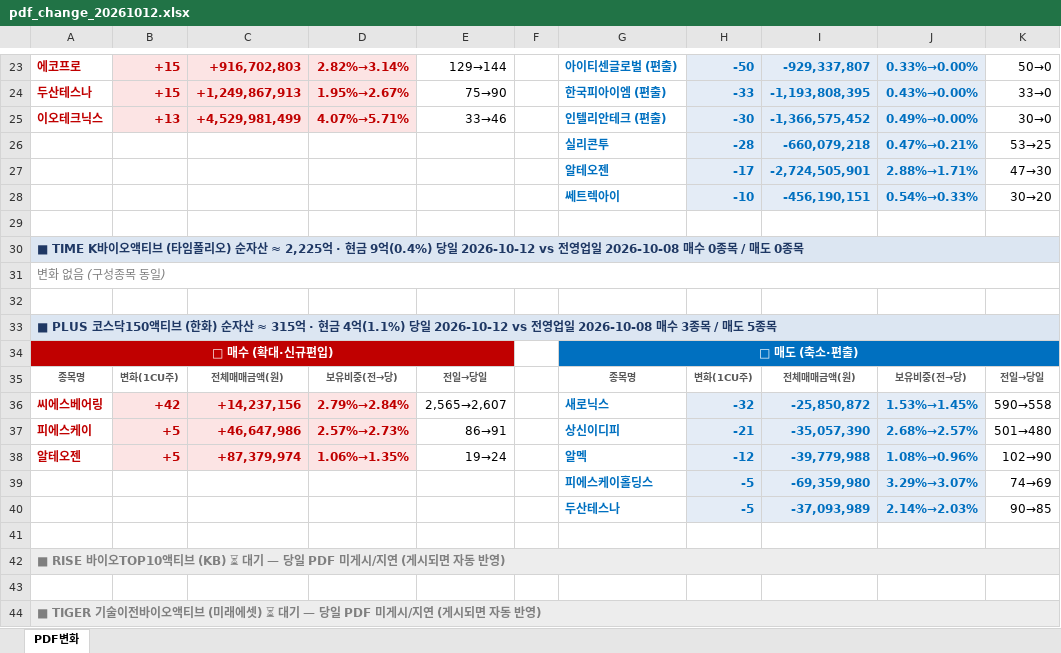
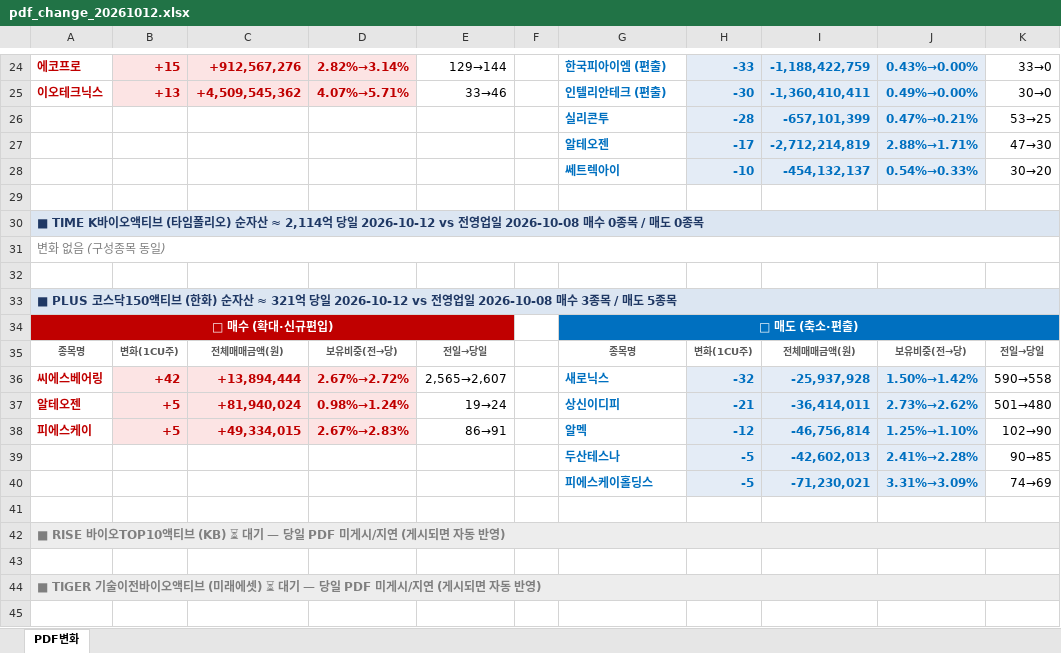
Before and after one commit to unrevr15/etf-reports, an Excel workbook: reports/pdf_change_20261012.xlsx, sheet PDF변화, drawn as a sheet; only a part is shown, gaps mark what is left out; values as stored, in another font and other column widths than the file's, no borders; removed rows and columns are numbered as before the commit, all else as after; the diff covers the shown part only; the diff names each change by its address in the sheet, - before the commit and + after, or states it on an @@ line.

```diff
--- a/reports/pdf_change_20261012.xlsx (sheet PDF변화)
+++ b/reports/pdf_change_20261012.xlsx (sheet PDF변화)
-C24: +916,702,803
+C24: +912,567,276
-G24: 아이티센글로벌 (편출)
+G24: 한국피아이엠 (편출)
-H24: -50
+H24: -33
-I24: -929,337,807
+I24: -1,188,422,759
-J24: 0.33%→0.00%
+J24: 0.43%→0.00%
-K24: 50→0
+K24: 33→0
-row 24: 두산테스나 | +15 | +1,249,867,913 | 1.95%→2.67% | 75→90 |  | 한국피아이엠 (편출) | -33 | -1,193,808,395 | 0.43%→0.00% | 33→0
-C25: +4,529,981,499
+C25: +4,509,545,362
-I25: -1,366,575,452
+I25: -1,360,410,411
-I26: -660,079,218
+I26: -657,101,399
-I27: -2,724,505,901
+I27: -2,712,214,819
-I28: -456,190,151
+I28: -454,132,137
-A30: …자산 ≈ 2,225억 · 현금 9억(0.4%) 당일 2026-10-12…
+A30: …자산 ≈ 2,114억 당일 2026-10-12…
-A33: …자산 ≈ 315억 · 현금 4억(1.1%) 당일 2026-10-12…
+A33: …자산 ≈ 321억 당일 2026-10-12…
-C36: +14,237,156
+C36: +13,894,444
-D36: 2.79%→2.84%
+D36: 2.67%→2.72%
-I36: -25,850,872
+I36: -25,937,928
-J36: 1.53%→1.45%
+J36: 1.50%→1.42%
+row 37: 알테오젠 | +5 | +81,940,024 | 0.98%→1.24% | 19→24 |  | 상신이디피 | -21 | -36,414,011 | 2.73%→2.62% | 501→480
-C38: +46,647,986
+C38: +49,334,015
-D38: 2.57%→2.73%
+D38: 2.67%→2.83%
-G38: 상신이디피
+G38: 알멕
-H38: -21
+H38: -12
-I38: -35,057,390
+I38: -46,756,814
-J38: 2.68%→2.57%
+J38: 1.25%→1.10%
-K38: 501→480
+K38: 102→90
-row 38: 알테오젠 | +5 | +87,379,974 | 1.06%→1.35% | 19→24 |  | 알멕 | -12 | -39,779,988 | 1.08%→0.96% | 102→90
-row 39:  |  |  |  |  |  | 피에스케이홀딩스 | -5 | -69,359,980 | 3.29%→3.07% | 74→69
-I39: -37,093,989
+I39: -42,602,013
-J39: 2.14%→2.03%
+J39: 2.41%→2.28%
+row 40:  |  |  |  |  |  | 피에스케이홀딩스 | -5 | -71,230,021 | 3.31%→3.09% | 74→69
```
Also changed, not shown: 3 added rows, 2 removed rows and 24 edited cells elsewhere in this sheet, reports/pdf_rolling5_20261012.xlsx, 2 other files.
